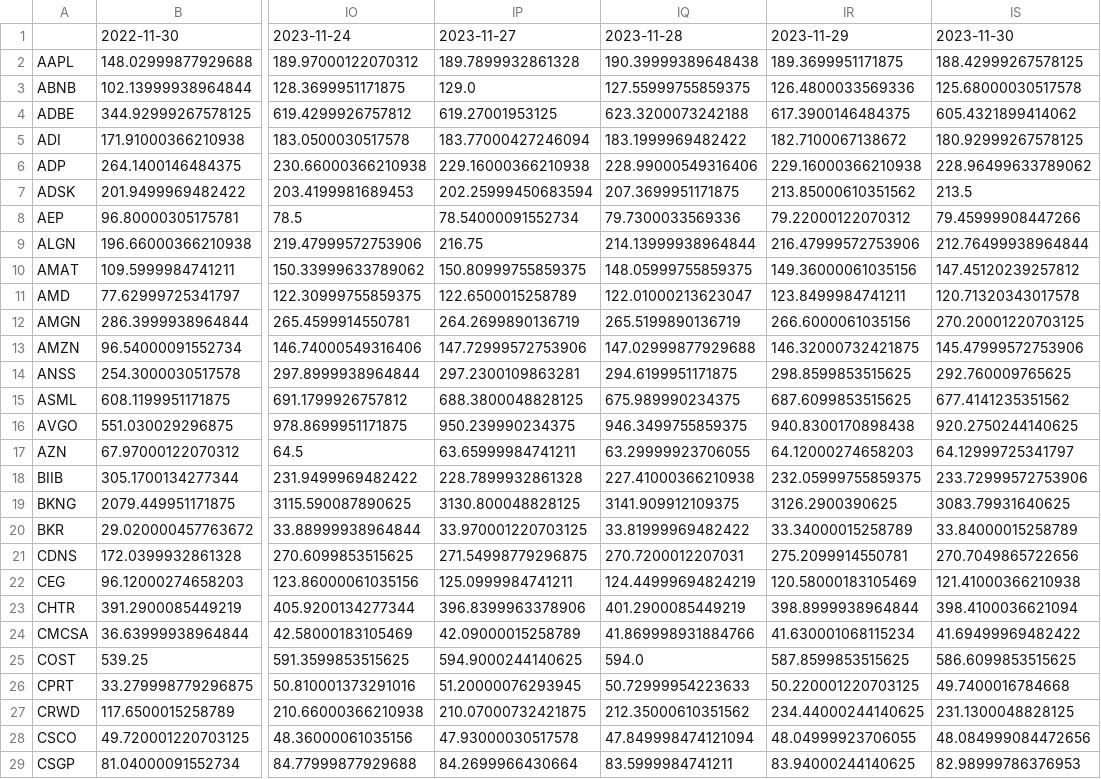
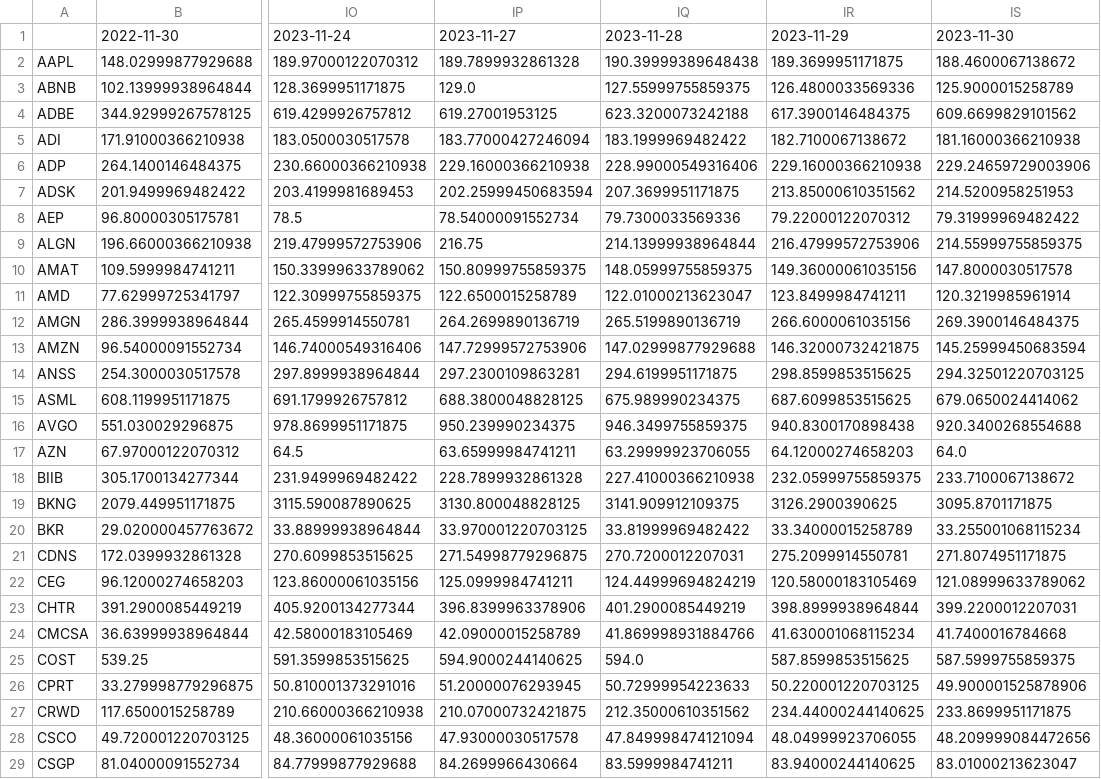
Before and after one commit to kyleroberts27/Machine-Learning, a CSV file: nasdaq_data.csv, drawn as a sheet; only a part is shown, gaps mark what is left out; the diff covers the shown part only; the diff names each change by its address in the sheet, - before the commit and + after, or states it on an @@ line.

```diff
--- a/nasdaq_data.csv
+++ b/nasdaq_data.csv
-IS2: 188.42999267578125
+IS2: 188.4600067138672
-IS3: 125.68000030517578
+IS3: 125.9000015258789
-IS4: 605.4321899414062
+IS4: 609.6699829101562
-IS5: 180.92999267578125
+IS5: 181.16000366210938
-IS6: 228.96499633789062
+IS6: 229.24659729003906
-IS7: 213.5
+IS7: 214.5200958251953
-IS8: 79.45999908447266
+IS8: 79.31999969482422
-IS9: 212.76499938964844
+IS9: 214.55999755859375
-IS10: 147.45120239257812
+IS10: 147.8000030517578
-IS11: 120.71320343017578
+IS11: 120.3219985961914
-IS12: 270.20001220703125
+IS12: 269.3900146484375
-IS13: 145.47999572753906
+IS13: 145.25999450683594
-IS14: 292.760009765625
+IS14: 294.32501220703125
-IS15: 677.4141235351562
+IS15: 679.0650024414062
-IS16: 920.2750244140625
+IS16: 920.3400268554688
-IS17: 64.12999725341797
+IS17: 64.0
-IS18: 233.72999572753906
+IS18: 233.7100067138672
-IS19: 3083.79931640625
+IS19: 3095.8701171875
-IS20: 33.84000015258789
+IS20: 33.255001068115234
-IS21: 270.7049865722656
+IS21: 271.8074951171875
-IS22: 121.41000366210938
+IS22: 121.08999633789062
-IS23: 398.4100036621094
+IS23: 399.2200012207031
-IS24: 41.69499969482422
+IS24: 41.7400016784668
-IS25: 586.6099853515625
+IS25: 587.5999755859375
-IS26: 49.7400016784668
+IS26: 49.900001525878906
-IS27: 231.1300048828125
+IS27: 233.8699951171875
-IS28: 48.084999084472656
+IS28: 48.209999084472656
-IS29: 82.98999786376953
+IS29: 83.01000213623047
```
Also changed, not shown: 72 edited cells elsewhere in this file, PCAReduction.csv, 1 other file.
